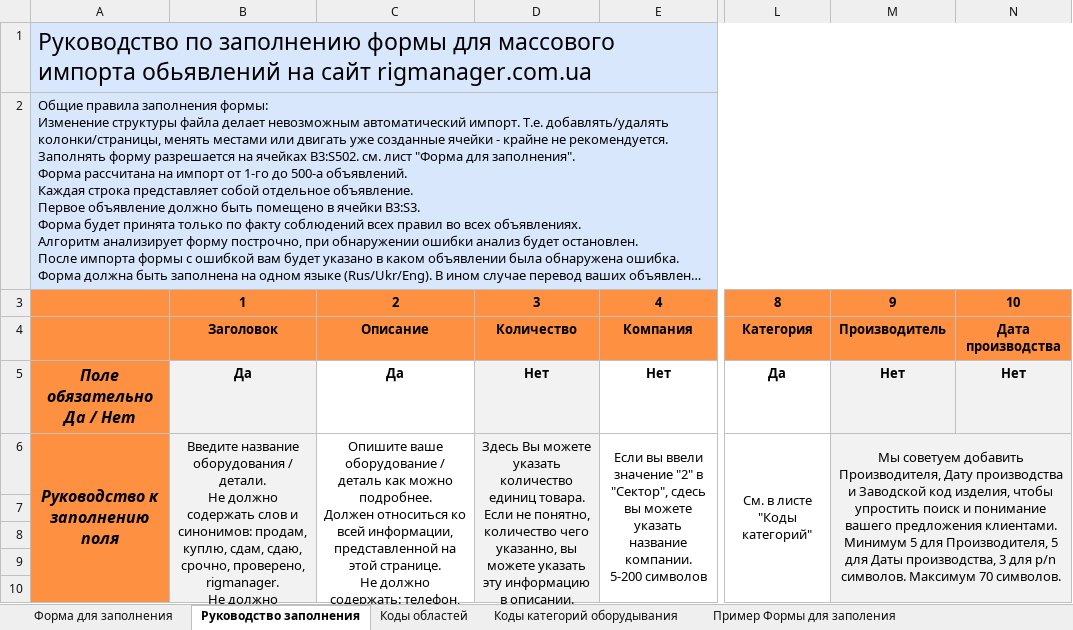
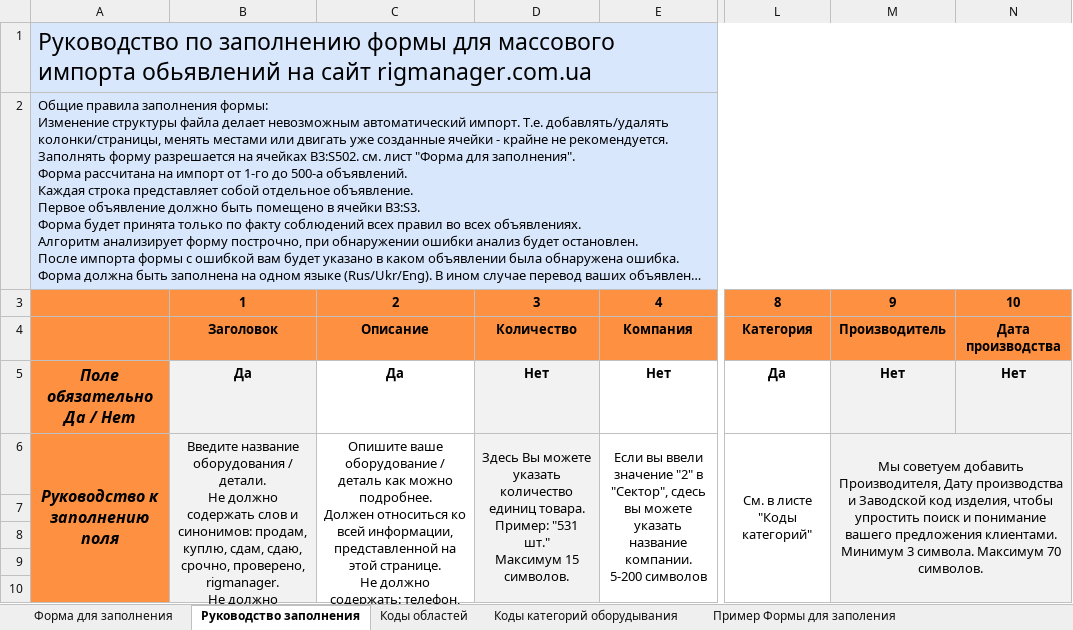
Before and after one commit to Oleksii-T/rigmanager, an Excel workbook: public/rigmanager-import.xlsx, sheet Руководство заполнения, drawn as a sheet; only a part is shown, gaps mark what is left out; long unchanged cells end in …; values as stored, in another font and other column widths than the file's, no borders; ↵ is a line break in a cell; the diff names each change by its address in the sheet, - before the commit and + after, or states it on an @@ line.

```diff
--- a/public/rigmanager-import.xlsx (sheet Руководство заполнения)
+++ b/public/rigmanager-import.xlsx (sheet Руководство заполнения)
-D6: …единиц товара. ↵ Если не понятно, количество чего указанно, вы можете указать эту информацию в описании. ↵ Только цифры.
+D6: …единиц товара. ↵ Пример: "531 шт." ↵ Максимум 15 символов.
-M6: …клиентами. ↵ Минимум 5 для Производителя, 5 для Даты производства, 3 для p/n символов. Максимум 70…
+M6: …клиентами. ↵ Минимум 3 символа. Максимум 70…
```
Also changed, not shown: 12 other files.
